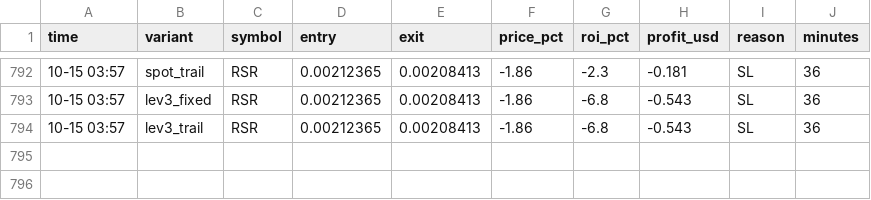
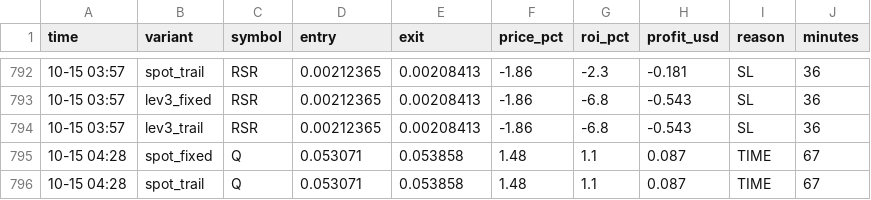
Before and after one commit to Ehsan2893/top1000.py, a CSV file: sim_trades.csv, drawn as a sheet; only a part is shown, gaps mark what is left out; the diff names each change by its address in the sheet, - before the commit and + after, or states it on an @@ line.

```diff
--- a/sim_trades.csv
+++ b/sim_trades.csv
+row 795: 10-15 04:28 | spot_fixed | Q | 0.053071 | 0.053858 | 1.48 | 1.1 | 0.087 | TIME | 67
+row 796: 10-15 04:28 | spot_trail | Q | 0.053071 | 0.053858 | 1.48 | 1.1 | 0.087 | TIME | 67
```
Also changed, not shown: 2 other files.
